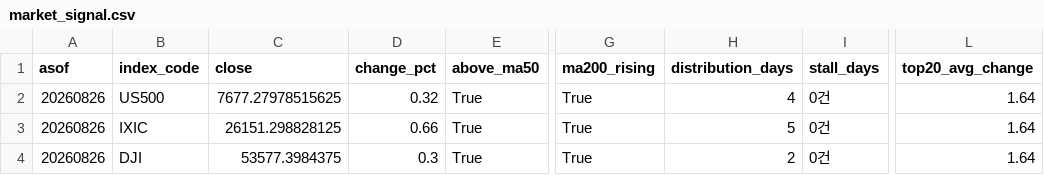
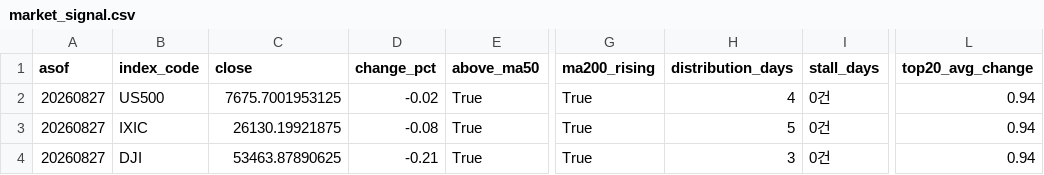
Before and after one commit to curry1004angel/us-stock-data, a CSV file: data/screener/market_signal.csv, drawn as a sheet; only a part is shown, gaps mark what is left out; the diff names each change by its address in the sheet, - before the commit and + after, or states it on an @@ line.

```diff
--- a/data/screener/market_signal.csv
+++ b/data/screener/market_signal.csv
-A2:A4 (asof): 20260826
+A2:A4 (asof): 20260827
-C2 (close): 7677.27978515625
+C2 (close): 7675.7001953125
-D2 (change_pct): 0.32
+D2 (change_pct): -0.02
-L2:L4 (top20_avg_change): 1.64
+L2:L4 (top20_avg_change): 0.94
-C3 (close): 26151.298828125
+C3 (close): 26130.19921875
-D3 (change_pct): 0.66
+D3 (change_pct): -0.08
-C4 (close): 53577.3984375
+C4 (close): 53463.87890625
-D4 (change_pct): 0.3
+D4 (change_pct): -0.21
-H4 (distribution_days): 2
+H4 (distribution_days): 3
```
Also changed, not shown: data/screener/results.csv, 5 other files.
